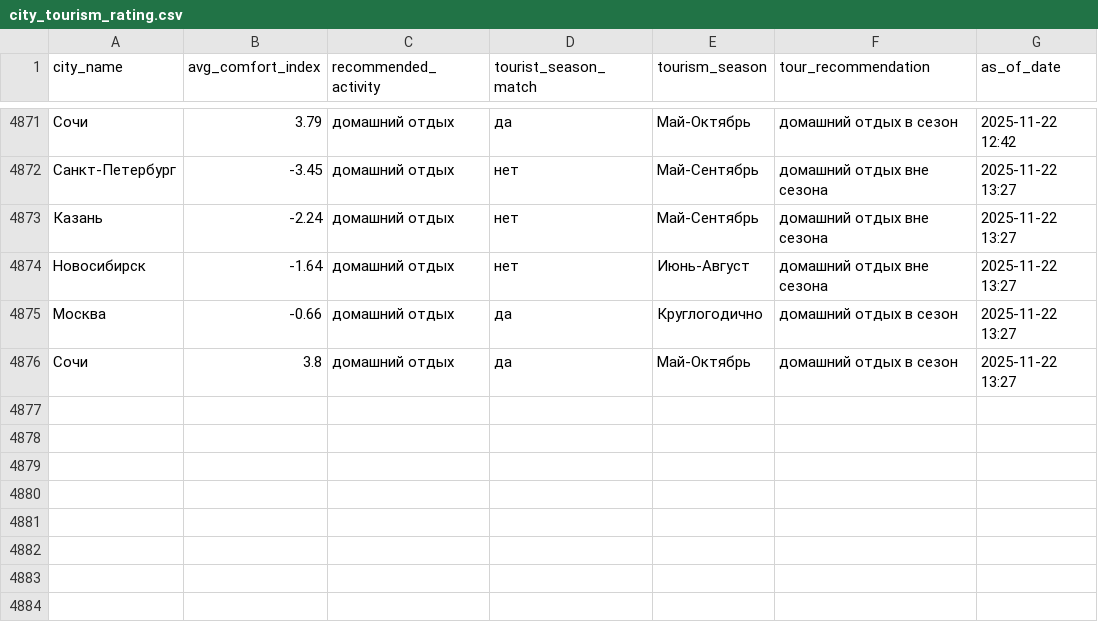
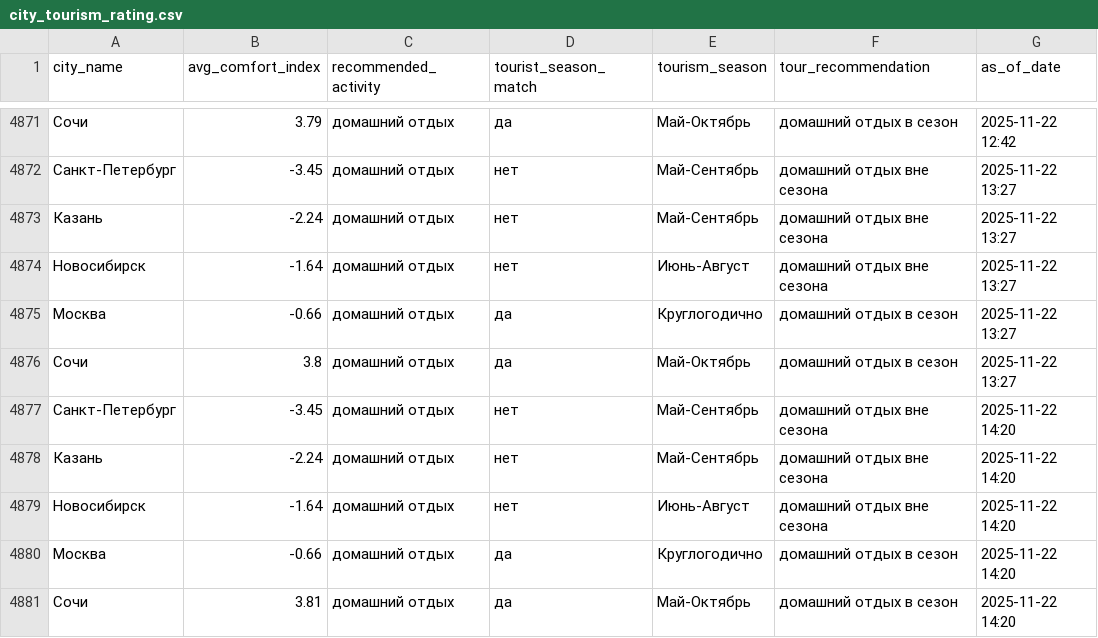
Before and after one commit to julia-JT/Weather_tourism_pipeline, a CSV file: data/aggregated/city_tourism_rating.csv, drawn as a sheet; only a part is shown, gaps mark what is left out; the diff names each change by its address in the sheet, - before the commit and + after, or states it on an @@ line.

```diff
--- a/data/aggregated/city_tourism_rating.csv
+++ b/data/aggregated/city_tourism_rating.csv
+row 4877: Санкт-Петербург | -3.45 | домашний отдых | нет | Май-Сентябрь | домашний отдых вне сезона | 2025-11-22 14:20
+row 4878: Казань | -2.24 | домашний отдых | нет | Май-Сентябрь | домашний отдых вне сезона | 2025-11-22 14:20
+row 4879: Новосибирск | -1.64 | домашний отдых | нет | Июнь-Август | домашний отдых вне сезона | 2025-11-22 14:20
+row 4880: Москва | -0.66 | домашний отдых | да | Круглогодично | домашний отдых в сезон | 2025-11-22 14:20
+row 4881: Сочи | 3.81 | домашний отдых | да | Май-Октябрь | домашний отдых в сезон | 2025-11-22 14:20
```
Also changed, not shown: data/aggregated/federal_districts_summary.csv, data/aggregated/travel_recommendations.csv, 18 other files.
